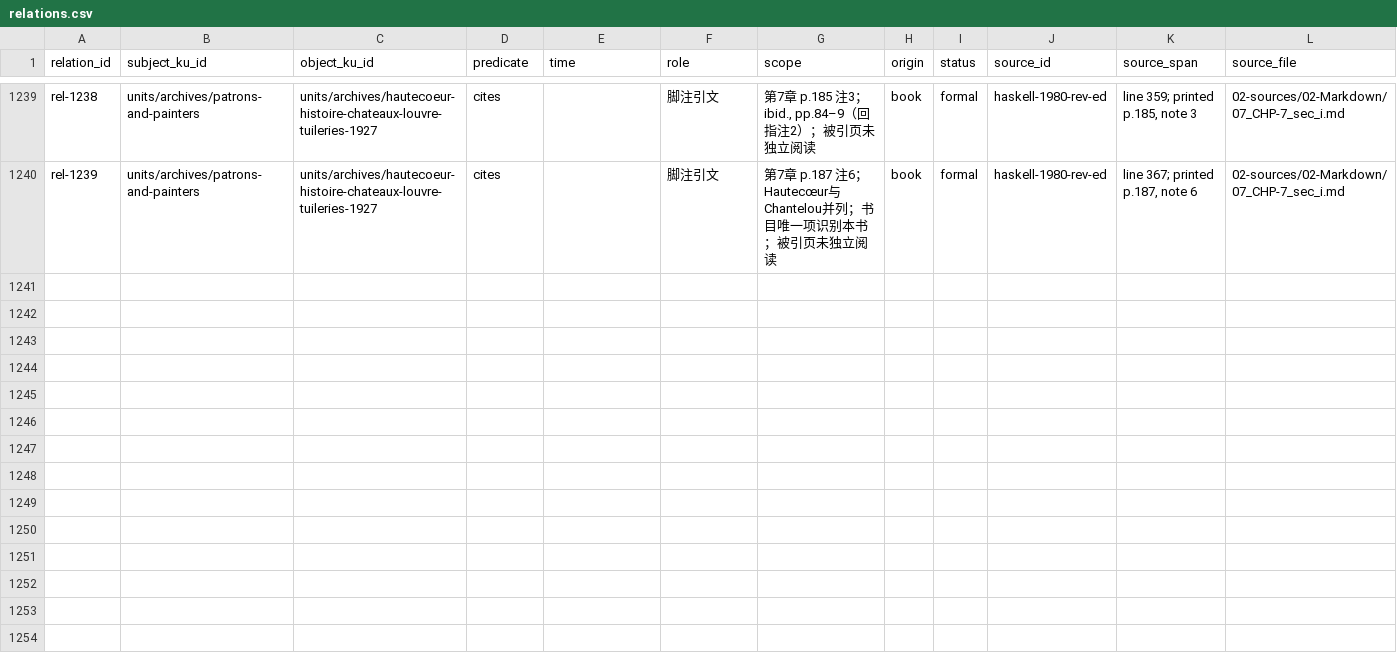
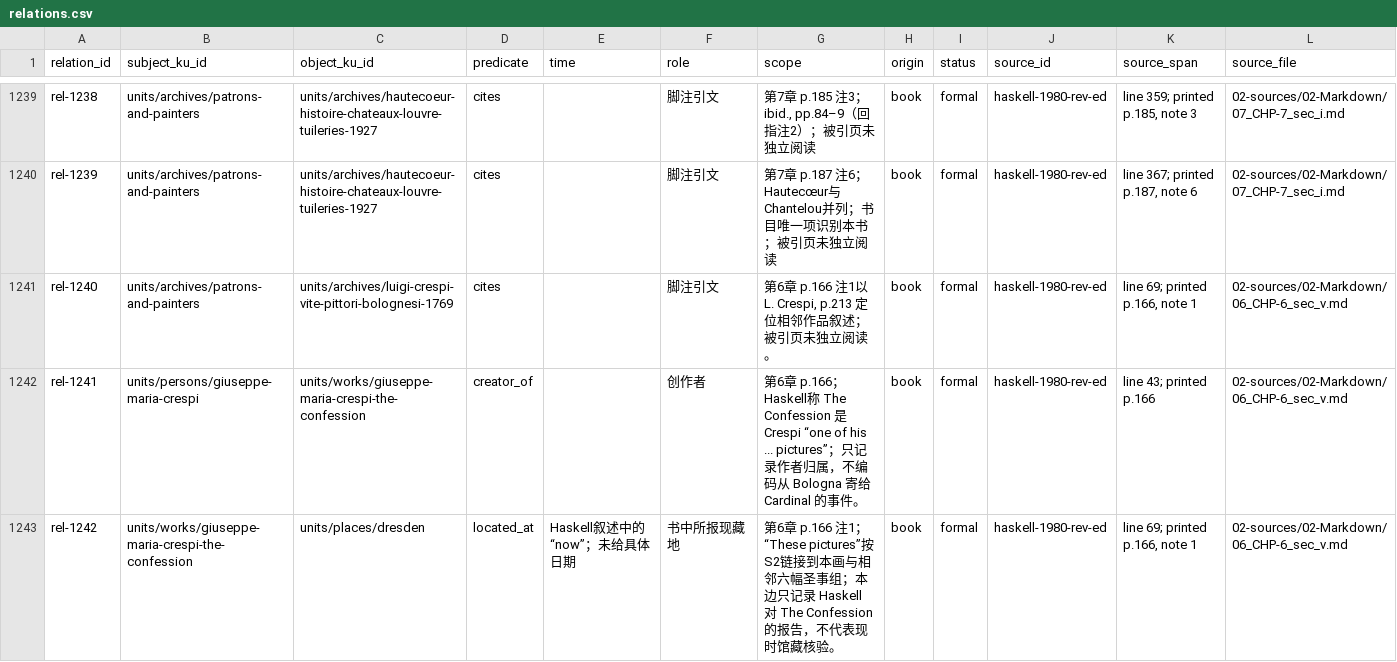
Before and after one commit to fengbaifan/PNP-Final-DATA, a CSV file: 04-knowledge/tables/relations.csv, drawn as a sheet; only a part is shown, gaps mark what is left out; rows hold the shown columns only; the diff names each change by its address in the sheet, - before the commit and + after, or states it on an @@ line.

Commit message:
Register two S4 relation endpoints

```diff
--- a/04-knowledge/tables/relations.csv
+++ b/04-knowledge/tables/relations.csv
+row 1241: rel-1240 | units/archives/patrons-and-painters | units/archives/luigi-crespi-vite-pittori-bolognesi-1769 | cites |  | 脚注引文 | 第6章 p.166 注1以 L. Crespi, p.213 定位相邻作品叙述；被引页未独立阅读。 | book | formal | haskell-1980-rev-ed | line 69; printed p.166, note 1 | 02-sources/02-Markdown/06_CHP-6_sec_v.md
+row 1242: rel-1241 | units/persons/giuseppe-maria-crespi | units/works/giuseppe-maria-crespi-the-confession | creator_of |  | 创作者 | 第6章 p.166；Haskell称 The Confession 是 Crespi “one of his ... pictures”；只记录作者归属，不编码从 Bologna 寄给 Cardinal 的事件。 | book | formal | haskell-1980-rev-ed | line 43; printed p.166 | 02-sources/02-Markdown/06_CHP-6_sec_v.md
+row 1243: rel-1242 | units/works/giuseppe-maria-crespi-the-confession | units/places/dresden | located_at | Haskell叙述中的“now”；未给具体日期 | 书中所报现藏地 | 第6章 p.166 注1；“These pictures”按S2链接到本画与相邻六幅圣事组；本边只记录 Haskell 对 The Confession 的报告，不代表现时馆藏核验。 | book | formal | haskell-1980-rev-ed | line 69; printed p.166, note 1 | 02-sources/02-Markdown/06_CHP-6_sec_v.md
```
Also changed, not shown: 04-knowledge/tables/ku-manifest.csv, 6 other files.
